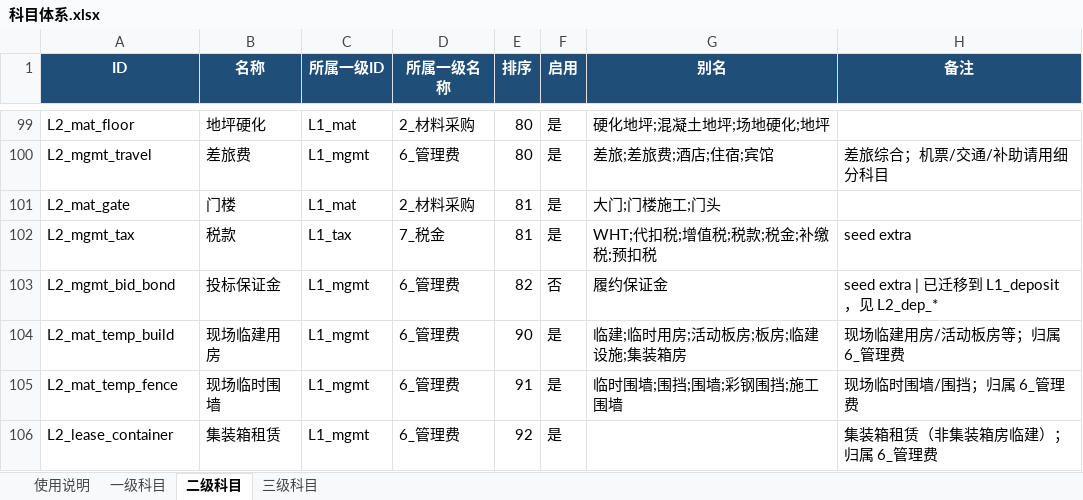
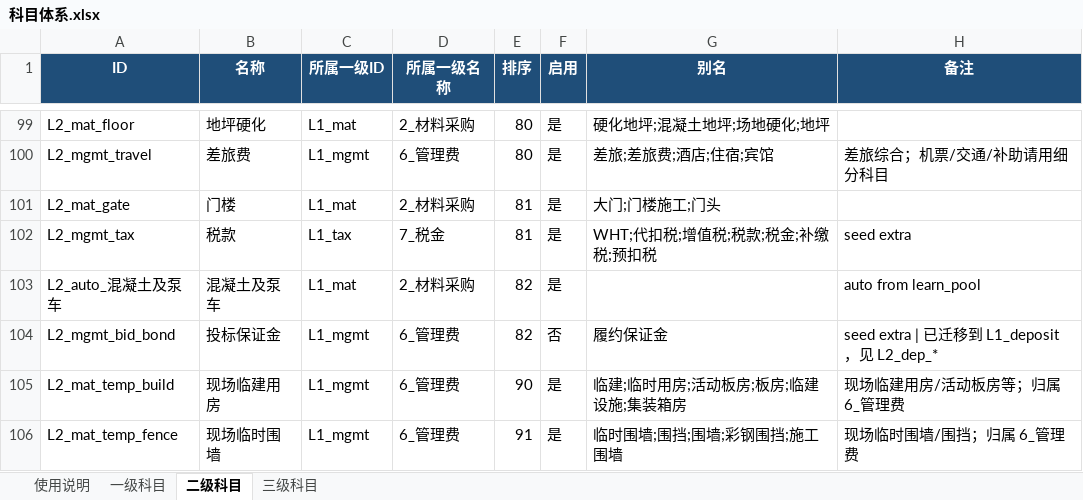
Before and after one commit to yeelvus/cost-analyzer, an Excel workbook: 12_财务数据/财务付款数据/learn_classify/data/科目体系.xlsx, sheet 二级科目, drawn as a sheet; only a part is shown, gaps mark what is left out; the shorter side is filled out with more unchanged rows; values as stored, in another font and other column widths than the file's, no borders; the diff names each change by its address in the sheet, - before the commit and + after, or states it on an @@ line.

```diff
--- a/12_财务数据/财务付款数据/learn_classify/data/科目体系.xlsx (sheet 二级科目)
+++ b/12_财务数据/财务付款数据/learn_classify/data/科目体系.xlsx (sheet 二级科目)
+row 103: L2_auto_混凝土及泵车 | 混凝土及泵车 | L1_mat | 2_材料采购 | 82 | 是 |  | auto from learn_pool
```
Also changed, not shown: sheet 使用说明, 31 other files.
